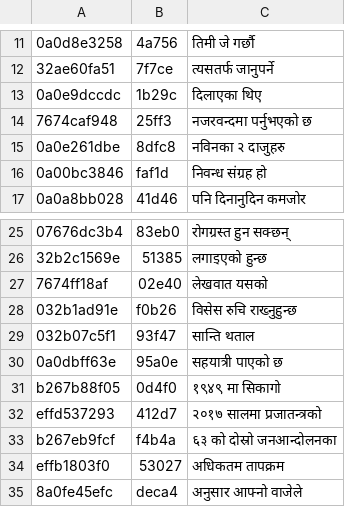
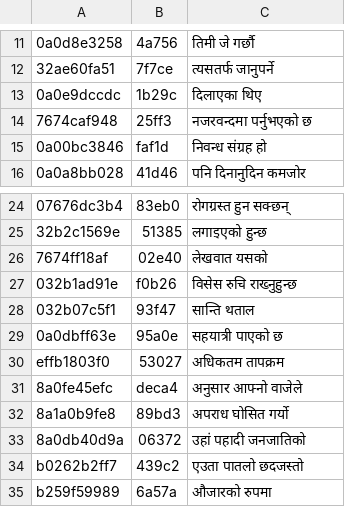
Before and after one commit to Rajil1213/Speech-Recognition, a TSV file: sample_dataset/utt_spk_text_small_clean.tsv, drawn as a sheet; only a part is shown, gaps mark what is left out; the shorter side is filled out with more unchanged rows.

Commit message:
Sample raw dataset

```diff
--- a/sample_dataset/utt_spk_text_small_clean.tsv
+++ b/sample_dataset/utt_spk_text_small_clean.tsv
@@ -14,3 +14,2 @@
 7674caf948	25ff3	नजरवन्दमा पर्नुभएको छ
-0a0e261dbe	8dfc8	नविनका २ दाजुहरु
 0a00bc3846	faf1d	निवन्ध संग्रह हो
@@ -27,8 +26,5 @@
 7674ff18af	02e40	लेखवात यसको
-032b1ad91e	f0b26	विसेस रुचि राख्‍नुहुन्छ
+032b1ad91e	f0b26	विसेस रुचि राख्नुहुन्छ
 032b07c5f1	93f47	सान्ति थताल
 0a0dbff63e	95a0e	सहयात्री पाएको छ
-b267b88f05	0d4f0	१९४९ मा सिकागो
-effd537293	412d7	२०१७ सालमा प्रजातन्त्रको
-b267eb9fcf	f4b4a	६३ को दोस्रो जनआन्दोलनका
 effb1803f0	53027	अधिकतम तापक्रम
```
